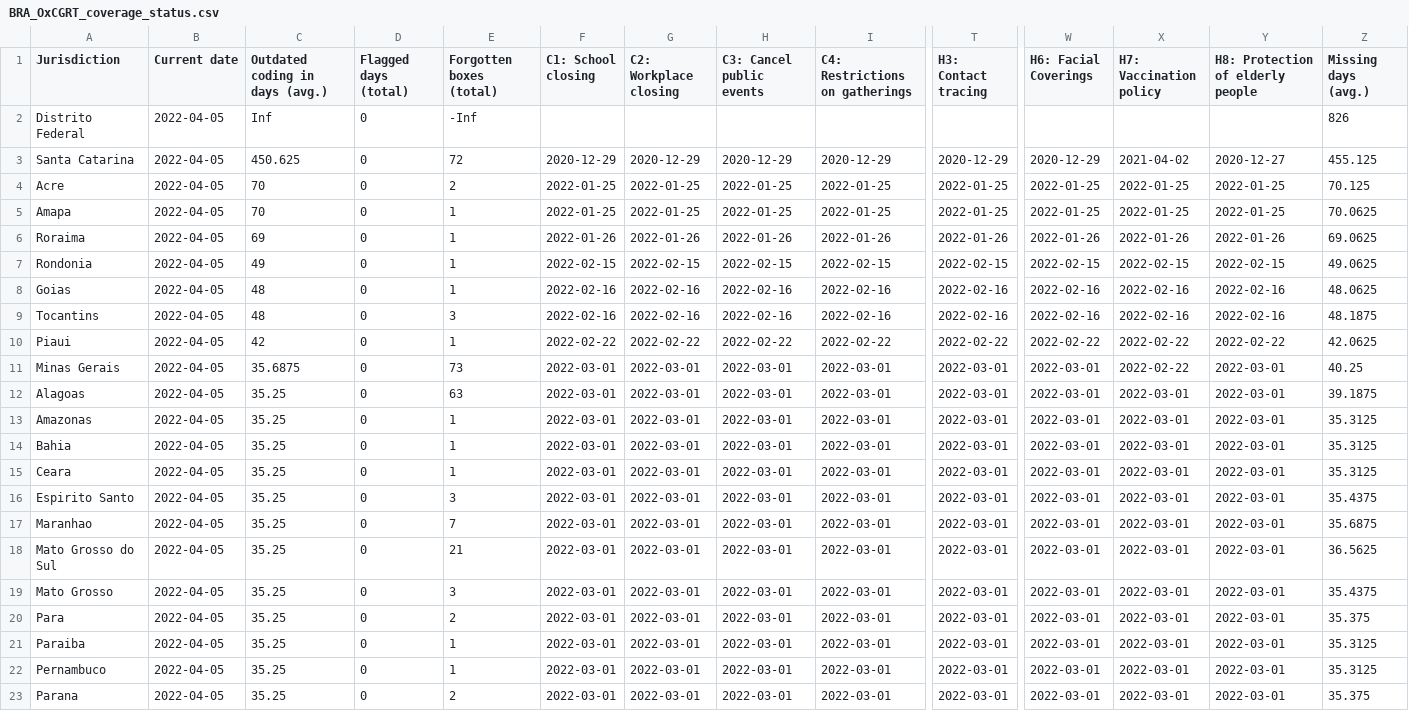
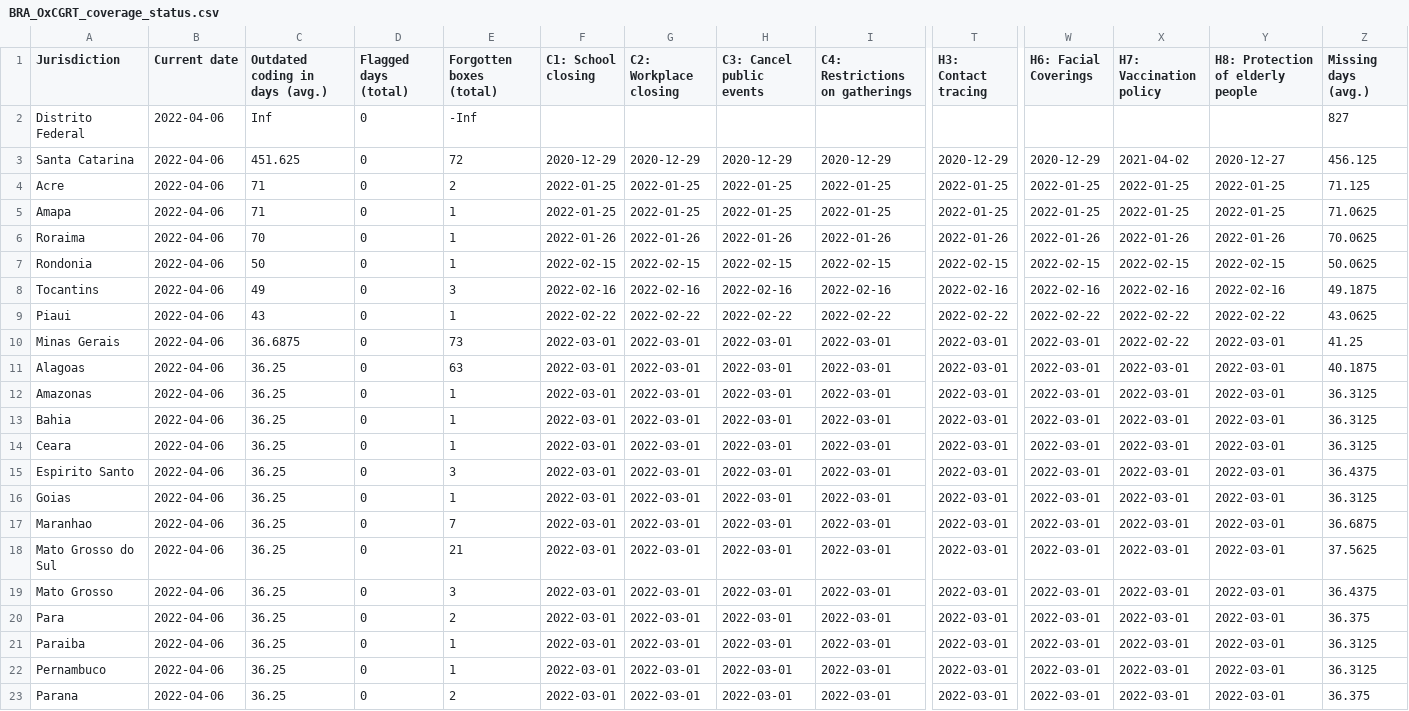
Before and after one commit to tatlowhelen/covid-policy-scratchpad, a CSV file: OxCGRT_coverage_status/BRA_OxCGRT_coverage_status.csv, drawn as a sheet; only a part is shown, gaps mark what is left out; removed rows and columns are numbered as before the commit, all else as after; rows hold the shown columns only; the diff covers the shown part only; the diff names each change by its address in the sheet, - before the commit and + after, or states it on an @@ line.

```diff
--- a/OxCGRT_coverage_status/BRA_OxCGRT_coverage_status.csv
+++ b/OxCGRT_coverage_status/BRA_OxCGRT_coverage_status.csv
-B2:B7 (Current date): 2022-04-05
+B2:B7 (Current date): 2022-04-06
-Z2 (Missing days (avg.)): 826
+Z2 (Missing days (avg.)): 827
-C3 (Outdated coding in days (avg.)): 450.625
+C3 (Outdated coding in days (avg.)): 451.625
-Z3 (Missing days (avg.)): 455.125
+Z3 (Missing days (avg.)): 456.125
-C4:C5 (Outdated coding in days (avg.)): 70
+C4:C5 (Outdated coding in days (avg.)): 71
-Z4 (Missing days (avg.)): 70.125
+Z4 (Missing days (avg.)): 71.125
-Z5 (Missing days (avg.)): 70.0625
+Z5 (Missing days (avg.)): 71.0625
-C6 (Outdated coding in days (avg.)): 69
+C6 (Outdated coding in days (avg.)): 70
-Z6 (Missing days (avg.)): 69.0625
+Z6 (Missing days (avg.)): 70.0625
-C7 (Outdated coding in days (avg.)): 49
+C7 (Outdated coding in days (avg.)): 50
-Z7 (Missing days (avg.)): 49.0625
+Z7 (Missing days (avg.)): 50.0625
-row 8: Goias | 2022-04-05 | 48 | 0 | 1 | 2022-02-16 | 2022-02-16 | 2022-02-16 | 2022-02-16 | 2022-02-16 | 2022-02-16 | 2022-02-16 | 2022-02-16 | 48.0625
-B8:B15 (Current date): 2022-04-05
+B8:B15 (Current date): 2022-04-06
-C8 (Outdated coding in days (avg.)): 48
+C8 (Outdated coding in days (avg.)): 49
-Z8 (Missing days (avg.)): 48.1875
+Z8 (Missing days (avg.)): 49.1875
-C9 (Outdated coding in days (avg.)): 42
+C9 (Outdated coding in days (avg.)): 43
-Z9 (Missing days (avg.)): 42.0625
+Z9 (Missing days (avg.)): 43.0625
-C10 (Outdated coding in days (avg.)): 35.6875
+C10 (Outdated coding in days (avg.)): 36.6875
-Z10 (Missing days (avg.)): 40.25
+Z10 (Missing days (avg.)): 41.25
-C11:C15 (Outdated coding in days (avg.)): 35.25
+C11:C15 (Outdated coding in days (avg.)): 36.25
-Z11 (Missing days (avg.)): 39.1875
+Z11 (Missing days (avg.)): 40.1875
-Z12:Z14 (Missing days (avg.)): 35.3125
+Z12:Z14 (Missing days (avg.)): 36.3125
-Z15 (Missing days (avg.)): 35.4375
+Z15 (Missing days (avg.)): 36.4375
+row 16: Goias | 2022-04-06 | 36.25 | 0 | 1 | 2022-03-01 | 2022-03-01 | 2022-03-01 | 2022-03-01 | 2022-03-01 | 2022-03-01 | 2022-03-01 | 2022-03-01 | 36.3125
-B17:B23 (Current date): 2022-04-05
+B17:B23 (Current date): 2022-04-06
-C17:C23 (Outdated coding in days (avg.)): 35.25
+C17:C23 (Outdated coding in days (avg.)): 36.25
-Z17 (Missing days (avg.)): 35.6875
+Z17 (Missing days (avg.)): 36.6875
-Z18 (Missing days (avg.)): 36.5625
+Z18 (Missing days (avg.)): 37.5625
-Z19 (Missing days (avg.)): 35.4375
+Z19 (Missing days (avg.)): 36.4375
-Z20 (Missing days (avg.)): 35.375
+Z20 (Missing days (avg.)): 36.375
-Z21:Z22 (Missing days (avg.)): 35.3125
+Z21:Z22 (Missing days (avg.)): 36.3125
-Z23 (Missing days (avg.)): 35.375
+Z23 (Missing days (avg.)): 36.375
```
Also changed, not shown: 18 edited cells elsewhere in this file, OxCGRT_coverage_status/CAN_OxCGRT_coverage_status.csv, OxCGRT_coverage_status/CHN_OxCGRT_coverage_status.csv, 3 other files.
